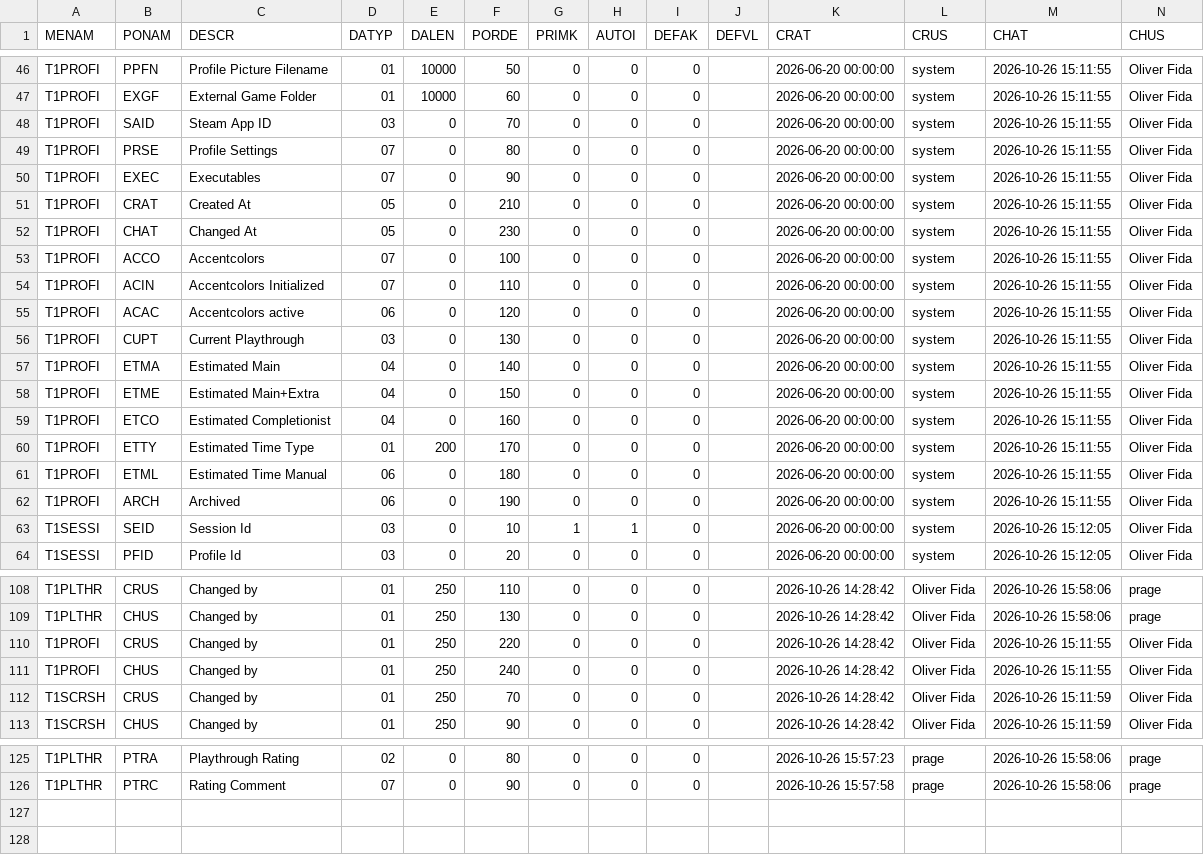
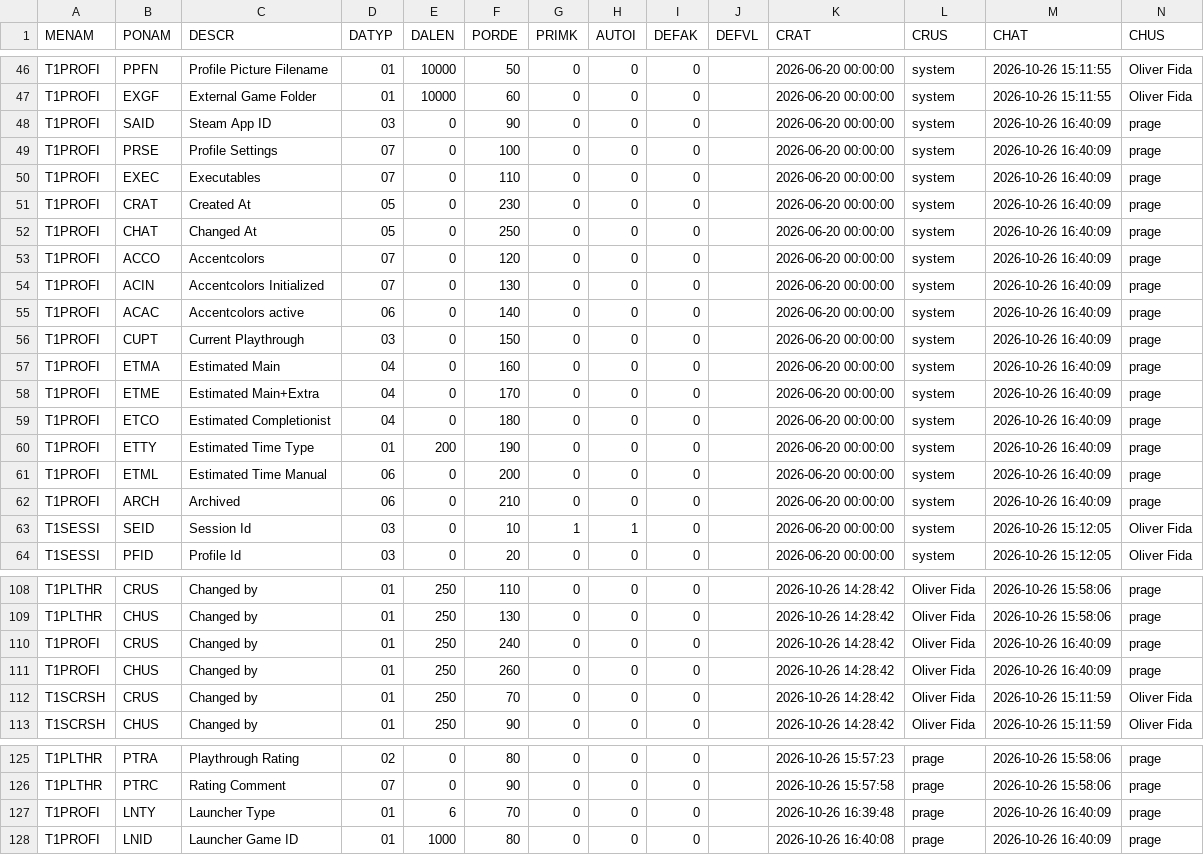
Before and after one commit to MaxPra/GameTimeNext, a CSV file: devsync/T1METAP.csv, drawn as a sheet; only a part is shown, gaps mark what is left out; the diff covers the shown part only.

```diff
--- a/devsync/T1METAP.csv
+++ b/devsync/T1METAP.csv
@@ -47,17 +47,17 @@ T1PROFI;PPFN;Profile Picture Filename;01;10000;50;0;0;0;;2026-06-20 00:00:00;sys
 T1PROFI;EXGF;External Game Folder;01;10000;60;0;0;0;;2026-06-20 00:00:00;system;2026-10-26 15:11:55;Oliver Fida
-T1PROFI;SAID;Steam App ID;03;0;70;0;0;0;;2026-06-20 00:00:00;system;2026-10-26 15:11:55;Oliver Fida
-T1PROFI;PRSE;Profile Settings;07;0;80;0;0;0;;2026-06-20 00:00:00;system;2026-10-26 15:11:55;Oliver Fida
-T1PROFI;EXEC;Executables;07;0;90;0;0;0;;2026-06-20 00:00:00;system;2026-10-26 15:11:55;Oliver Fida
-T1PROFI;CRAT;Created At;05;0;210;0;0;0;;2026-06-20 00:00:00;system;2026-10-26 15:11:55;Oliver Fida
-T1PROFI;CHAT;Changed At;05;0;230;0;0;0;;2026-06-20 00:00:00;system;2026-10-26 15:11:55;Oliver Fida
-T1PROFI;ACCO;Accentcolors;07;0;100;0;0;0;;2026-06-20 00:00:00;system;2026-10-26 15:11:55;Oliver Fida
-T1PROFI;ACIN;Accentcolors Initialized;07;0;110;0;0;0;;2026-06-20 00:00:00;system;2026-10-26 15:11:55;Oliver Fida
-T1PROFI;ACAC;Accentcolors active;06;0;120;0;0;0;;2026-06-20 00:00:00;system;2026-10-26 15:11:55;Oliver Fida
-T1PROFI;CUPT;Current Playthrough;03;0;130;0;0;0;;2026-06-20 00:00:00;system;2026-10-26 15:11:55;Oliver Fida
-T1PROFI;ETMA;Estimated Main;04;0;140;0;0;0;;2026-06-20 00:00:00;system;2026-10-26 15:11:55;Oliver Fida
-T1PROFI;ETME;Estimated Main+Extra;04;0;150;0;0;0;;2026-06-20 00:00:00;system;2026-10-26 15:11:55;Oliver Fida
-T1PROFI;ETCO;Estimated Completionist;04;0;160;0;0;0;;2026-06-20 00:00:00;system;2026-10-26 15:11:55;Oliver Fida
-T1PROFI;ETTY;Estimated Time Type;01;200;170;0;0;0;;2026-06-20 00:00:00;system;2026-10-26 15:11:55;Oliver Fida
-T1PROFI;ETML;Estimated Time Manual;06;0;180;0;0;0;;2026-06-20 00:00:00;system;2026-10-26 15:11:55;Oliver Fida
-T1PROFI;ARCH;Archived;06;0;190;0;0;0;;2026-06-20 00:00:00;system;2026-10-26 15:11:55;Oliver Fida
+T1PROFI;SAID;Steam App ID;03;0;90;0;0;0;;2026-06-20 00:00:00;system;2026-10-26 16:40:09;prage
+T1PROFI;PRSE;Profile Settings;07;0;100;0;0;0;;2026-06-20 00:00:00;system;2026-10-26 16:40:09;prage
+T1PROFI;EXEC;Executables;07;0;110;0;0;0;;2026-06-20 00:00:00;system;2026-10-26 16:40:09;prage
+T1PROFI;CRAT;Created At;05;0;230;0;0;0;;2026-06-20 00:00:00;system;2026-10-26 16:40:09;prage
+T1PROFI;CHAT;Changed At;05;0;250;0;0;0;;2026-06-20 00:00:00;system;2026-10-26 16:40:09;prage
+T1PROFI;ACCO;Accentcolors;07;0;120;0;0;0;;2026-06-20 00:00:00;system;2026-10-26 16:40:09;prage
+T1PROFI;ACIN;Accentcolors Initialized;07;0;130;0;0;0;;2026-06-20 00:00:00;system;2026-10-26 16:40:09;prage
+T1PROFI;ACAC;Accentcolors active;06;0;140;0;0;0;;2026-06-20 00:00:00;system;2026-10-26 16:40:09;prage
+T1PROFI;CUPT;Current Playthrough;03;0;150;0;0;0;;2026-06-20 00:00:00;system;2026-10-26 16:40:09;prage
+T1PROFI;ETMA;Estimated Main;04;0;160;0;0;0;;2026-06-20 00:00:00;system;2026-10-26 16:40:09;prage
+T1PROFI;ETME;Estimated Main+Extra;04;0;170;0;0;0;;2026-06-20 00:00:00;system;2026-10-26 16:40:09;prage
+T1PROFI;ETCO;Estimated Completionist;04;0;180;0;0;0;;2026-06-20 00:00:00;system;2026-10-26 16:40:09;prage
+T1PROFI;ETTY;Estimated Time Type;01;200;190;0;0;0;;2026-06-20 00:00:00;system;2026-10-26 16:40:09;prage
+T1PROFI;ETML;Estimated Time Manual;06;0;200;0;0;0;;2026-06-20 00:00:00;system;2026-10-26 16:40:09;prage
+T1PROFI;ARCH;Archived;06;0;210;0;0;0;;2026-06-20 00:00:00;system;2026-10-26 16:40:09;prage
 T1SESSI;SEID;Session Id;03;0;10;1;1;0;;2026-06-20 00:00:00;system;2026-10-26 15:12:05;Oliver Fida
@@ -109,4 +109,4 @@ T1PLTHR;CRUS;Changed by;01;250;110;0;0;0;;2026-10-26 14:28:42;Oliver Fida;2026-1
 T1PLTHR;CHUS;Changed by;01;250;130;0;0;0;;2026-10-26 14:28:42;Oliver Fida;2026-10-26 15:58:06;prage
-T1PROFI;CRUS;Changed by;01;250;220;0;0;0;;2026-10-26 14:28:42;Oliver Fida;2026-10-26 15:11:55;Oliver Fida
-T1PROFI;CHUS;Changed by;01;250;240;0;0;0;;2026-10-26 14:28:42;Oliver Fida;2026-10-26 15:11:55;Oliver Fida
+T1PROFI;CRUS;Changed by;01;250;240;0;0;0;;2026-10-26 14:28:42;Oliver Fida;2026-10-26 16:40:09;prage
+T1PROFI;CHUS;Changed by;01;250;260;0;0;0;;2026-10-26 14:28:42;Oliver Fida;2026-10-26 16:40:09;prage
 T1SCRSH;CRUS;Changed by;01;250;70;0;0;0;;2026-10-26 14:28:42;Oliver Fida;2026-10-26 15:11:59;Oliver Fida
@@ -126 +126,3 @@ T1PLTHR;PTRA;Playthrough Rating;02;0;80;0;0;0;;2026-10-26 15:57:23;prage;2026-10
 T1PLTHR;PTRC;Rating Comment;07;0;90;0;0;0;;2026-10-26 15:57:58;prage;2026-10-26 15:58:06;prage
+T1PROFI;LNTY;Launcher Type;01;6;70;0;0;0;;2026-10-26 16:39:48;prage;2026-10-26 16:40:09;prage
+T1PROFI;LNID;Launcher Game ID;01;1000;80;0;0;0;;2026-10-26 16:40:08;prage;2026-10-26 16:40:09;prage
```
Also changed, not shown: 3 edited cells elsewhere in this file, devsync/T1CTABD.csv, devsync/T1CTABH.csv, 37 other files.
